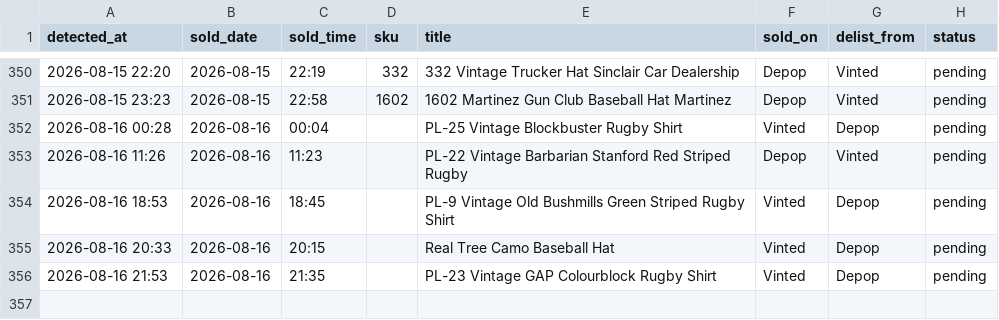
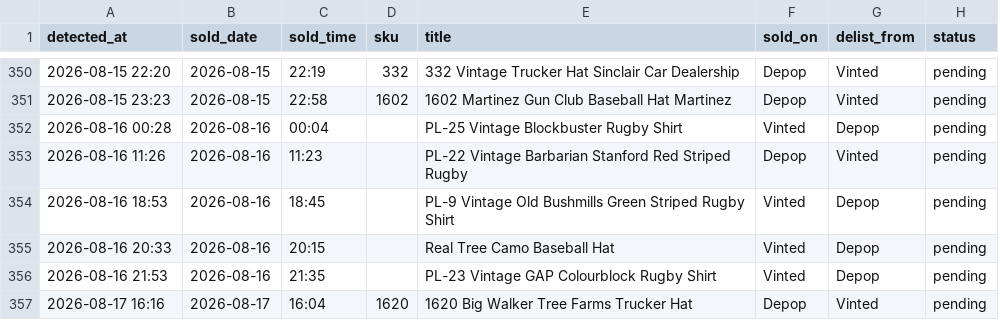
Before and after one commit to notanotherwholesale-sudo/fm-sales-tracker, a CSV file: delist_queue.csv, drawn as a sheet; only a part is shown, gaps mark what is left out.

Commit message:
data: 2026-08-17 15:16 run

```diff
--- a/delist_queue.csv
+++ b/delist_queue.csv
@@ -356 +356,2 @@ detected_at,sold_date,sold_time,sku,title,sold_on,delist_from,status
 2026-08-16 21:53,2026-08-16,21:35,,PL-23 Vintage GAP Colourblock Rugby Shirt,Vinted,Depop,pending
+2026-08-17 16:16,2026-08-17,16:04,1620,1620 Big Walker Tree Farms Trucker Hat,Depop,Vinted,pending
```
Also changed, not shown: fm_sales.csv, 1 other file.
